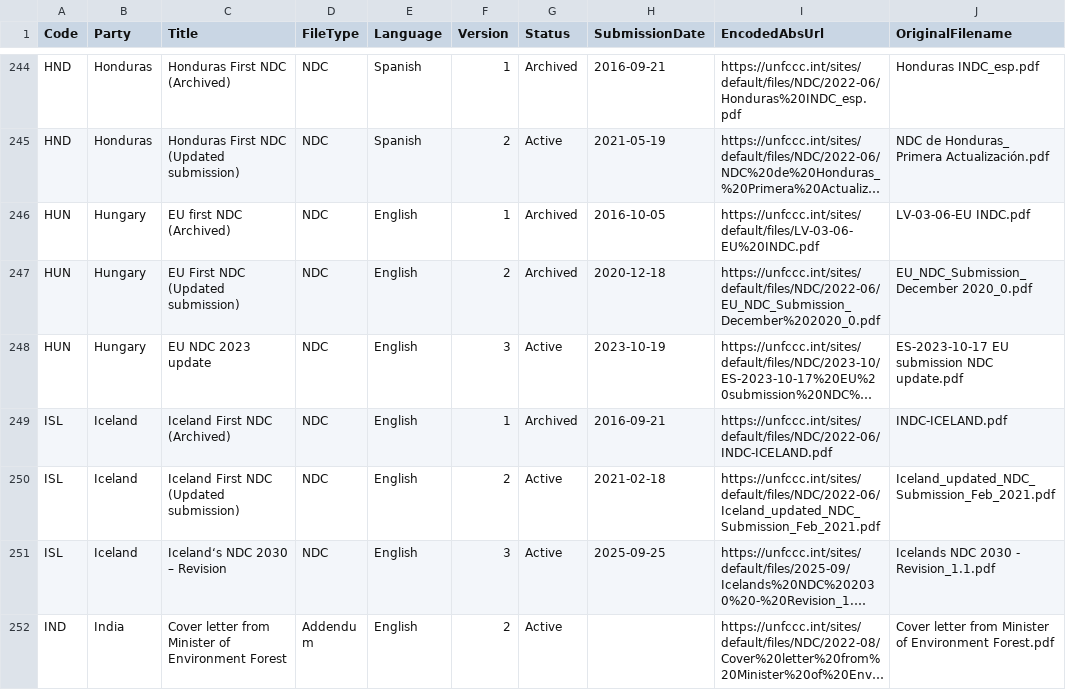
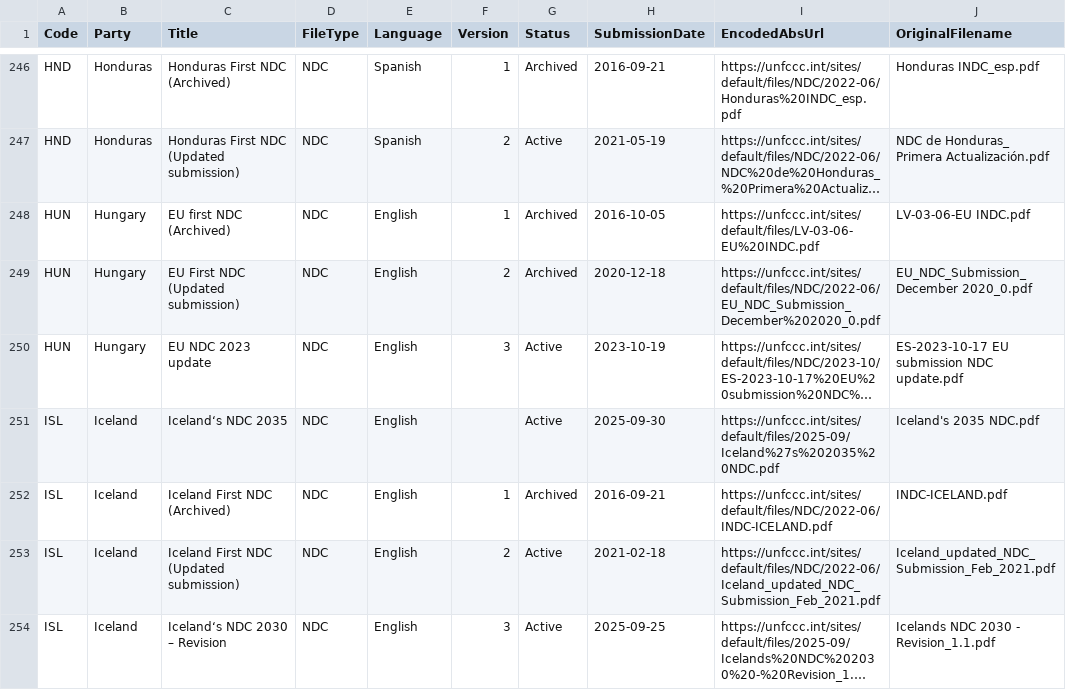
Before and after one commit to openclimatedata/ndcs, a CSV file: data/ndcs.csv, drawn as a sheet; only a part is shown, gaps mark what is left out; the shorter side is filled out with more unchanged rows; long unchanged cells end in …; the diff covers the shown part only; the diff names each change by its address in the sheet, - before the commit and + after, or states it on an @@ line.

```diff
--- a/data/ndcs.csv
+++ b/data/ndcs.csv
+row 251: ISL | Iceland | Iceland‘s NDC 2035 | NDC | English |  | Active | 2025-09-30 | https://unfccc.int/sites/default/files/2025-09/Iceland%27s%202035%20NDC.pdf | Iceland's 2035 NDC.pdf
```
Also changed, not shown: 13 added rows elsewhere in this file, 1 other file.
